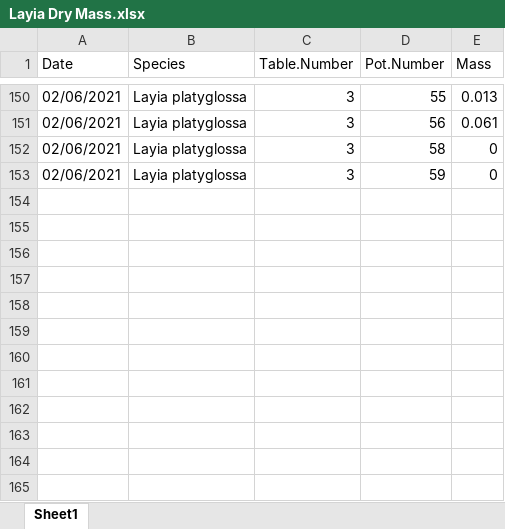
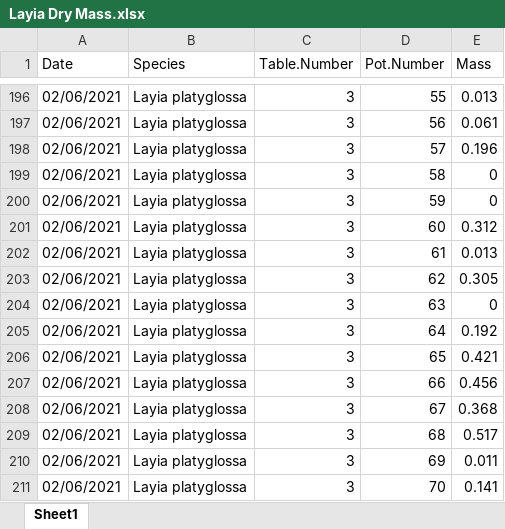
Before and after one commit to MarioZuliani/Greenhouse-Experiment, an Excel workbook: Layia Dry Mass.xlsx, sheet Sheet1, drawn as a sheet; only a part is shown, gaps mark what is left out; values as stored, in another font and other column widths than the file's, no borders; the diff covers the shown part only; the diff names each change by its address in the sheet, - before the commit and + after, or states it on an @@ line.

```diff
--- a/Layia Dry Mass.xlsx (sheet Sheet1)
+++ b/Layia Dry Mass.xlsx (sheet Sheet1)
+row 198: 02/06/2021 | Layia platyglossa | 3 | 57 | 0.196
+row 201: 02/06/2021 | Layia platyglossa | 3 | 60 | 0.312
+row 202: 02/06/2021 | Layia platyglossa | 3 | 61 | 0.013
+row 203: 02/06/2021 | Layia platyglossa | 3 | 62 | 0.305
+row 204: 02/06/2021 | Layia platyglossa | 3 | 63 | 0
+row 205: 02/06/2021 | Layia platyglossa | 3 | 64 | 0.192
+row 206: 02/06/2021 | Layia platyglossa | 3 | 65 | 0.421
+row 207: 02/06/2021 | Layia platyglossa | 3 | 66 | 0.456
+row 208: 02/06/2021 | Layia platyglossa | 3 | 67 | 0.368
+row 209: 02/06/2021 | Layia platyglossa | 3 | 68 | 0.517
+row 210: 02/06/2021 | Layia platyglossa | 3 | 69 | 0.011
+row 211: 02/06/2021 | Layia platyglossa | 3 | 70 | 0.141
```
Also changed, not shown: 46 added rows elsewhere in this sheet.
